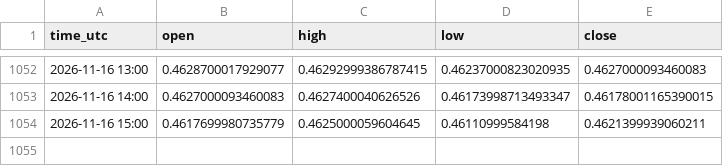
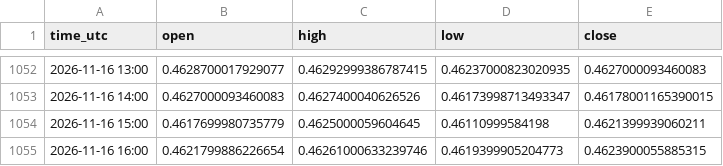
Before and after one commit to jarbays00001/fx-data, a CSV file: data/NZDCHF_H1.csv, drawn as a sheet; only a part is shown, gaps mark what is left out; the diff names each change by its address in the sheet, - before the commit and + after, or states it on an @@ line.

```diff
--- a/data/NZDCHF_H1.csv
+++ b/data/NZDCHF_H1.csv
+row 1055: 2026-11-16 16:00 | 0.4621799886226654 | 0.46261000633239746 | 0.4619399905204773 | 0.4623900055885315
```
Also changed, not shown: data/AUDJPY_H1.csv, data/CADJPY_H1.csv, 28 other files.
